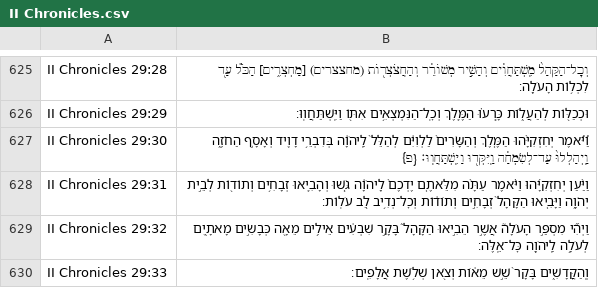
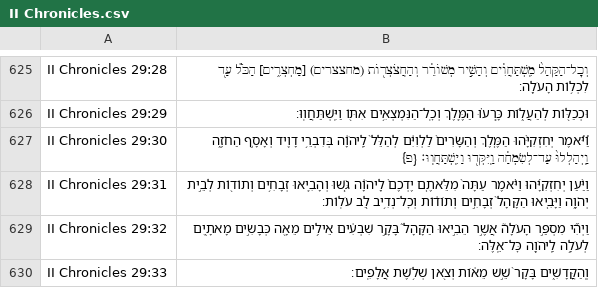
Before and after one commit to bdenckla/MAM-for-Sefaria, a CSV file: out/csv-ajf/II Chronicles.csv, drawn as a sheet; only a part is shown, gaps mark what is left out.

```diff
--- a/out/csv-ajf/II Chronicles.csv
+++ b/out/csv-ajf/II Chronicles.csv
@@ -627,3 +627,3 @@ II Chronicles 29:29,וּכְכַלּ֖וֹת לְהַעֲל֑וֹת כָּֽרְ
 II Chronicles 29:30,וַ֠יֹּ֠אמֶר יְחִזְקִיָּ֨הוּ הַמֶּ֤לֶךְ וְהַשָּׂרִים֙ לַלְוִיִּ֔ם לְהַלֵּל֙ לַֽיהֹוָ֔ה בְּדִבְרֵ֥י דָוִ֖יד וְאָסָ֣ף הַחֹזֶ֑ה וַֽיְהַלְלוּ֙ עַד־לְשִׂמְחָ֔ה וַֽיִּקְּד֖וּ וַיִּֽשְׁתַּחֲוֽוּ׃ {פ} ,,
-II Chronicles 29:31,וַיַּ֨עַן יְחִזְקִיָּ֜הוּ וַיֹּ֗אמֶר עַתָּ֨ה מִלֵּאתֶ֤ם יֶדְכֶם֙ לַֽיהֹוָ֔ה גֹּ֧שׁוּ וְהָבִ֛יאוּ זְבָחִ֥ים וְתוֹד֖וֹת לְבֵ֣ית יְהֹוָ֑ה וַיָּבִ֤יאוּ הַקָּהָל֙ זְבָחִ֣ים וְתוֹד֔וֹת וְכׇל־נְדִ֥יב לֵ֖ב עֹלֽוֹת׃,,
+II Chronicles 29:31,וַיַּ֨עַן יְחִזְקִיָּ֜הוּ וַיֹּ֗אמֶר עַתָּה֙ מִלֵּאתֶ֤ם יֶדְכֶם֙ לַֽיהֹוָ֔ה גֹּ֧שׁוּ וְהָבִ֛יאוּ זְבָחִ֥ים וְתוֹד֖וֹת לְבֵ֣ית יְהֹוָ֑ה וַיָּבִ֤יאוּ הַקָּהָל֙ זְבָחִ֣ים וְתוֹד֔וֹת וְכׇל־נְדִ֥יב לֵ֖ב עֹלֽוֹת׃,,
 II Chronicles 29:32,וַיְהִ֞י מִסְפַּ֣ר הָעֹלָה֮ אֲשֶׁ֣ר הֵבִ֣יאוּ הַקָּהָל֒ בָּקָ֣ר שִׁבְעִ֔ים אֵילִ֥ים מֵאָ֖ה כְּבָשִׂ֣ים מָאתָ֑יִם לְעֹלָ֥ה לַֽיהֹוָ֖ה כׇּל־אֵֽלֶּה׃,,
```
Also changed, not shown: out/csv/II Chronicles.csv, 2 other files.
